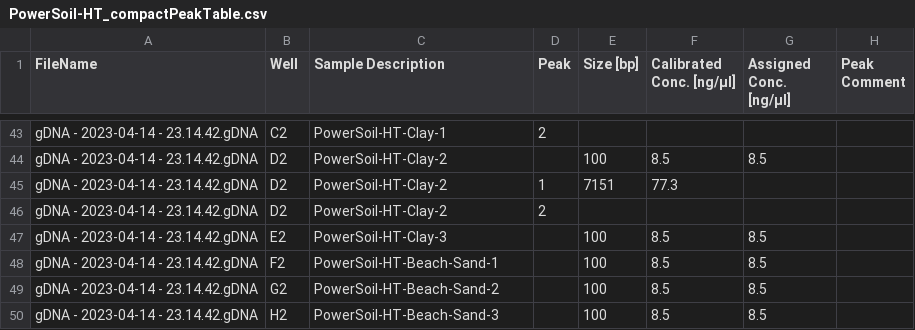
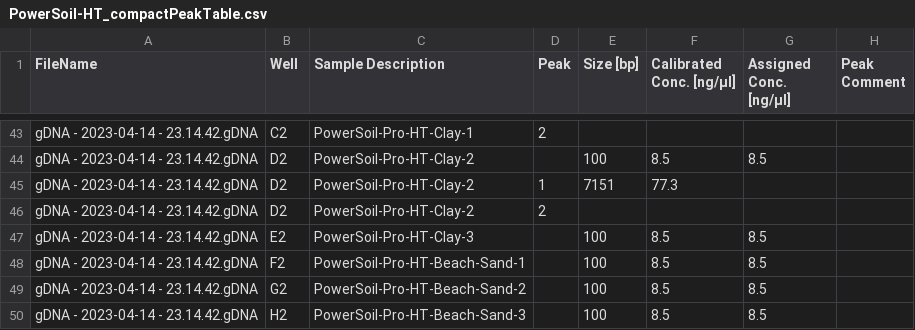
Before and after one commit to SebastianDall/MFD_HT_PAPER, a CSV file: Lab_optimization/PowerSoil-HT/PowerSoil-HT_compactPeakTable.csv, drawn as a sheet; only a part is shown, gaps mark what is left out; the diff covers the shown part only; the diff names each change by its address in the sheet, - before the commit and + after, or states it on an @@ line.

Commit message:
Changed PowerSoil-HT to PowerSoil-Pro-HT

```diff
--- a/Lab_optimization/PowerSoil-HT/PowerSoil-HT_compactPeakTable.csv
+++ b/Lab_optimization/PowerSoil-HT/PowerSoil-HT_compactPeakTable.csv
-C43 (Sample Description): PowerSoil-HT-Clay-1
+C43 (Sample Description): PowerSoil-Pro-HT-Clay-1
-C44:C46 (Sample Description): PowerSoil-HT-Clay-2
+C44:C46 (Sample Description): PowerSoil-Pro-HT-Clay-2
-C47 (Sample Description): PowerSoil-HT-Clay-3
+C47 (Sample Description): PowerSoil-Pro-HT-Clay-3
-C48 (Sample Description): PowerSoil-HT-Beach-Sand-1
+C48 (Sample Description): PowerSoil-Pro-HT-Beach-Sand-1
-C49 (Sample Description): PowerSoil-HT-Beach-Sand-2
+C49 (Sample Description): PowerSoil-Pro-HT-Beach-Sand-2
-C50 (Sample Description): PowerSoil-HT-Beach-Sand-3
+C50 (Sample Description): PowerSoil-Pro-HT-Beach-Sand-3
```
Also changed, not shown: 27 edited cells elsewhere in this file, Lab_optimization/PowerSoil-HT/PowerSoil-HT_Electropherogram.csv, Lab_optimization/PowerSoil-HT/PowerSoil-HT_sampleTable.csv, 2 other files.
